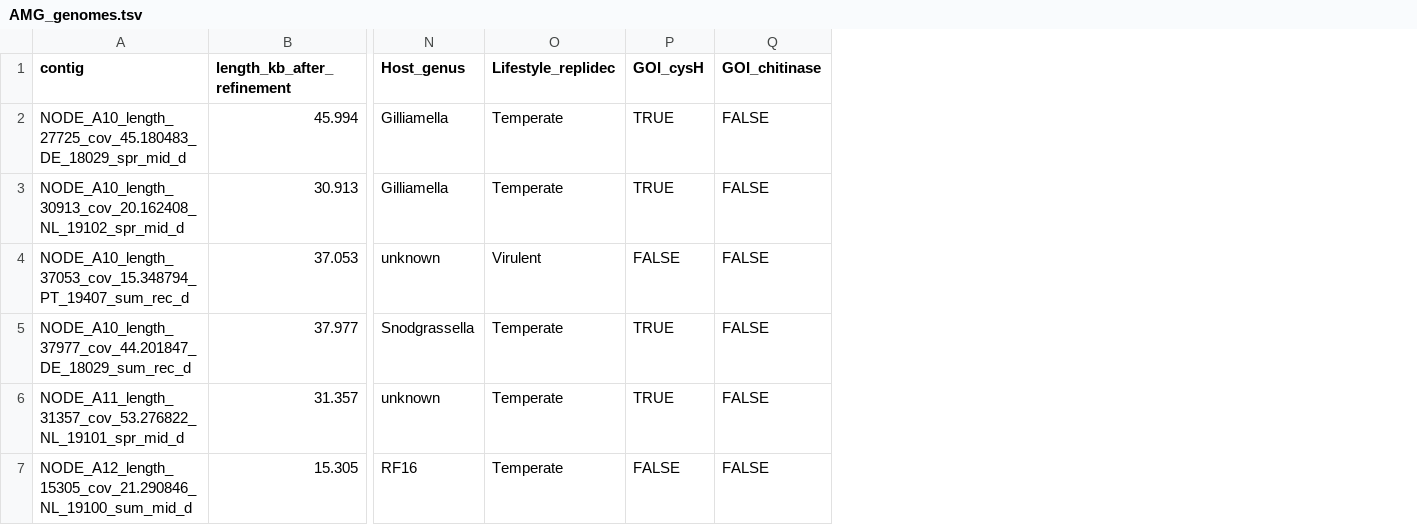
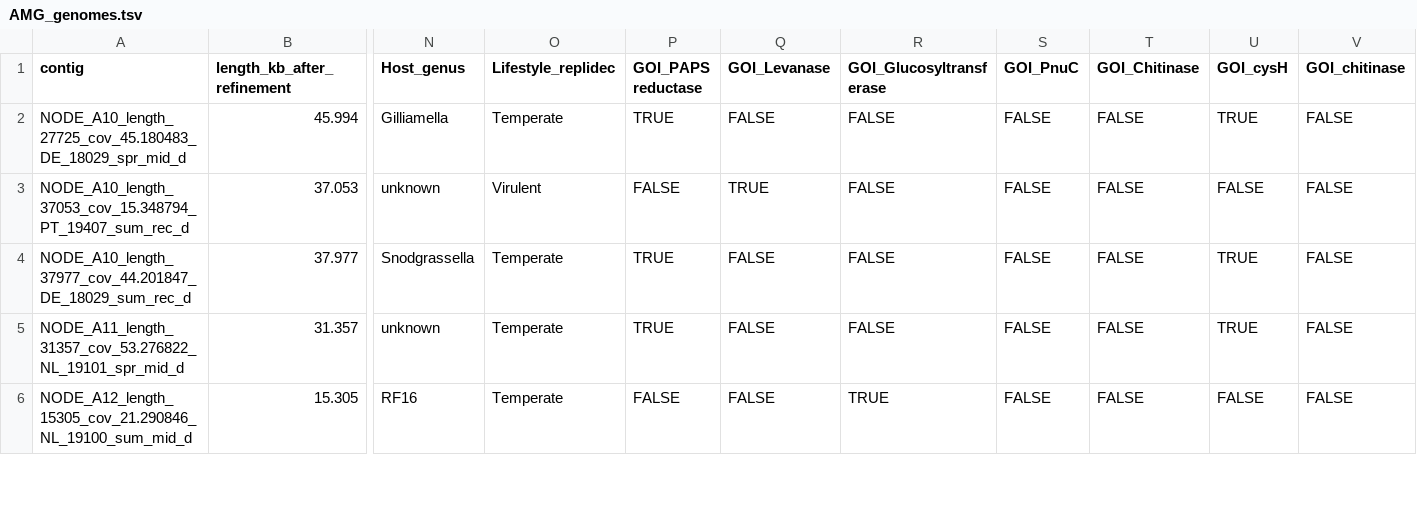
Before and after one commit to nikolasbasler/BPhage, a TSV file: data/AMG_genomes.tsv, drawn as a sheet; only a part is shown, gaps mark what is left out; removed rows and columns are numbered as before the commit, all else as after; rows hold the shown columns only; the diff covers the shown part only; the diff names each change by its address in the sheet, - before the commit and + after, or states it on an @@ line.

```diff
--- a/data/AMG_genomes.tsv
+++ b/data/AMG_genomes.tsv
+column P (GOI_PAPS reductase), rows 2-6: TRUE | FALSE | TRUE | TRUE | FALSE
+column Q (GOI_Levanase), rows 2-6: FALSE | TRUE | FALSE | FALSE | FALSE
+column R (GOI_Glucosyltransferase), rows 2-6: FALSE | FALSE | FALSE | FALSE | TRUE
+column S (GOI_PnuC), rows 2-6: all FALSE
+column T (GOI_Chitinase), rows 2-6: all FALSE
-row 3: NODE_A10_length_30913_cov_20.162408_NL_19102_spr_mid_d | 30.913 | Gilliamella | Temperate | TRUE | FALSE
```
Also changed, not shown: 3 removed rows elsewhere in this file, 7 other files.
